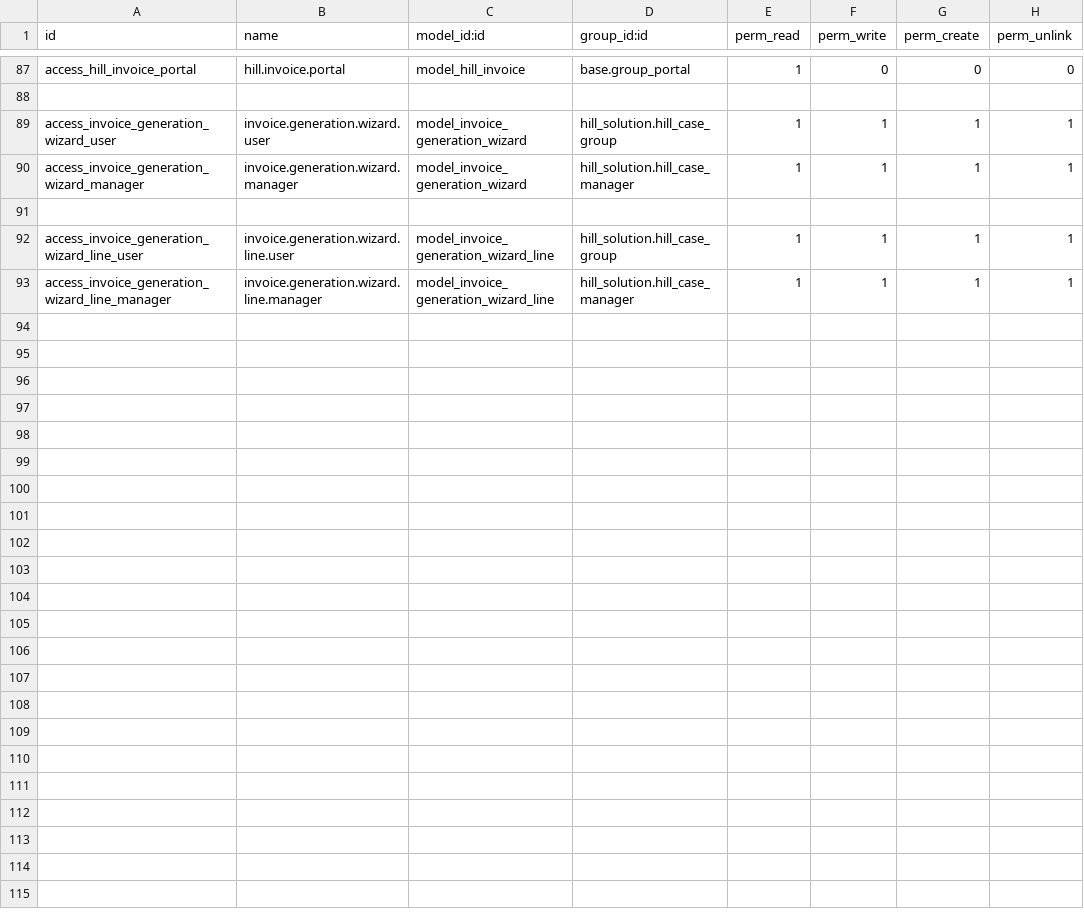
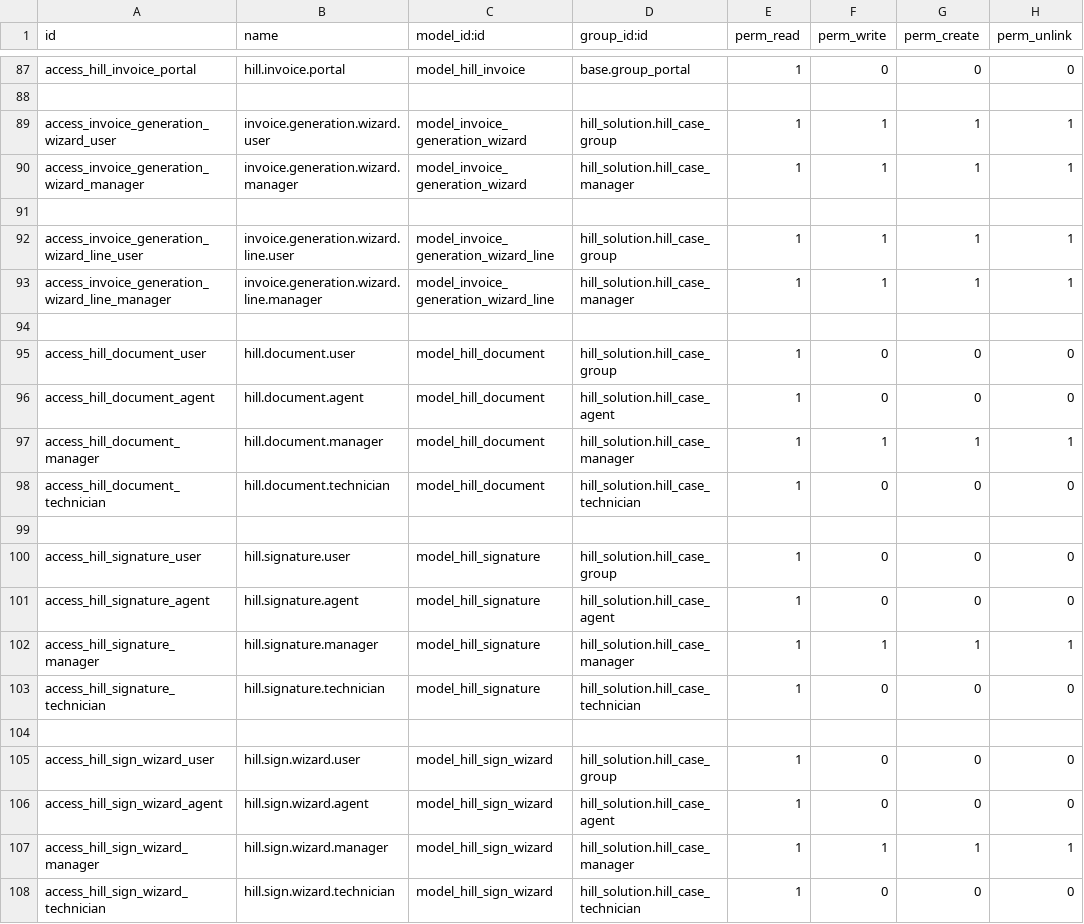
Before and after one commit to aimran07/odoo17-project, a CSV file: custom_addons/hill_solution/security/ir.model.access.csv, drawn as a sheet; only a part is shown, gaps mark what is left out.

Commit message:
Added e-sign feature with portal visibility

```diff
--- a/custom_addons/hill_solution/security/ir.model.access.csv
+++ b/custom_addons/hill_solution/security/ir.model.access.csv
@@ -93 +93,16 @@ access_invoice_generation_wizard_line_user,invoice.generation.wizard.line.user,m
 access_invoice_generation_wizard_line_manager,invoice.generation.wizard.line.manager,model_invoice_generation_wizard_line,hill_solution.hill_case_manager,1,1,1,1
+
+access_hill_document_user,hill.document.user,model_hill_document,hill_solution.hill_case_group,1,0,0,0
+access_hill_document_agent,hill.document.agent,model_hill_document,hill_solution.hill_case_agent,1,0,0,0
+access_hill_document_manager,hill.document.manager,model_hill_document,hill_solution.hill_case_manager,1,1,1,1
+access_hill_document_technician,hill.document.technician,model_hill_document,hill_solution.hill_case_technician,1,0,0,0
+
+access_hill_signature_user,hill.signature.user,model_hill_signature,hill_solution.hill_case_group,1,0,0,0
+access_hill_signature_agent,hill.signature.agent,model_hill_signature,hill_solution.hill_case_agent,1,0,0,0
+access_hill_signature_manager,hill.signature.manager,model_hill_signature,hill_solution.hill_case_manager,1,1,1,1
+access_hill_signature_technician,hill.signature.technician,model_hill_signature,hill_solution.hill_case_technician,1,0,0,0
+
+access_hill_sign_wizard_user,hill.sign.wizard.user,model_hill_sign_wizard,hill_solution.hill_case_group,1,0,0,0
+access_hill_sign_wizard_agent,hill.sign.wizard.agent,model_hill_sign_wizard,hill_solution.hill_case_agent,1,0,0,0
+access_hill_sign_wizard_manager,hill.sign.wizard.manager,model_hill_sign_wizard,hill_solution.hill_case_manager,1,1,1,1
+access_hill_sign_wizard_technician,hill.sign.wizard.technician,model_hill_sign_wizard,hill_solution.hill_case_technician,1,0,0,0
```
Also changed, not shown: 20 other files.
